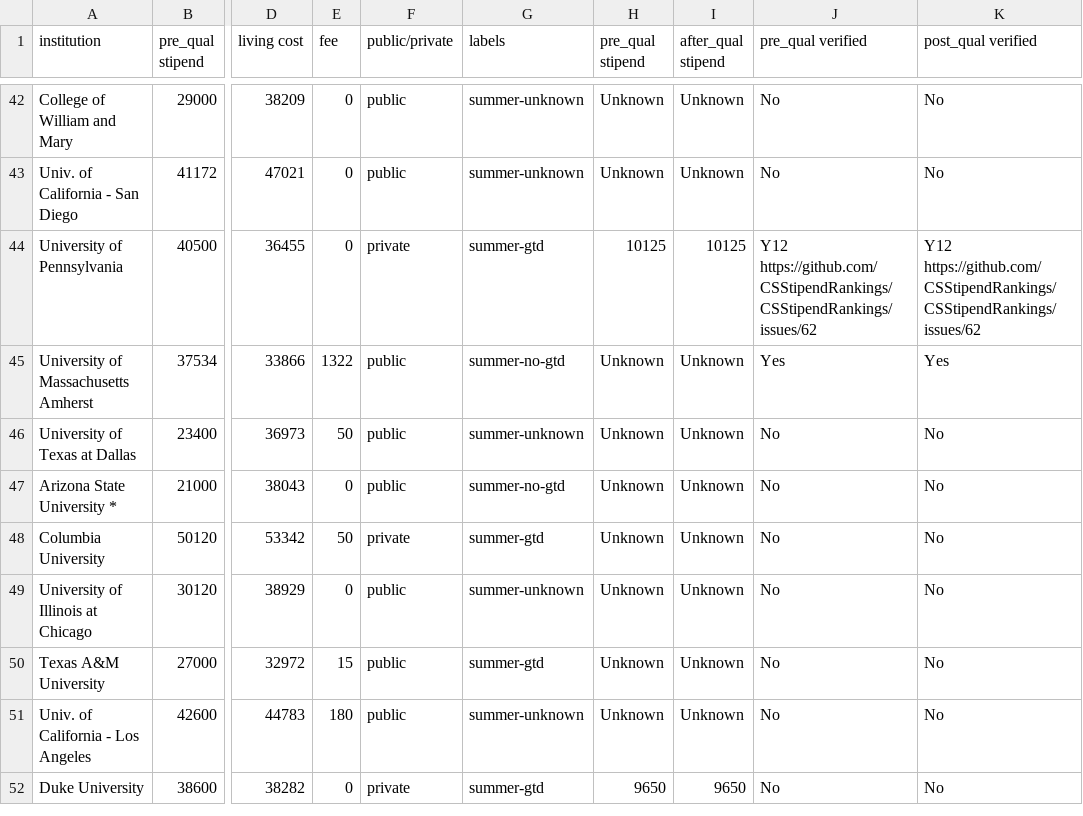
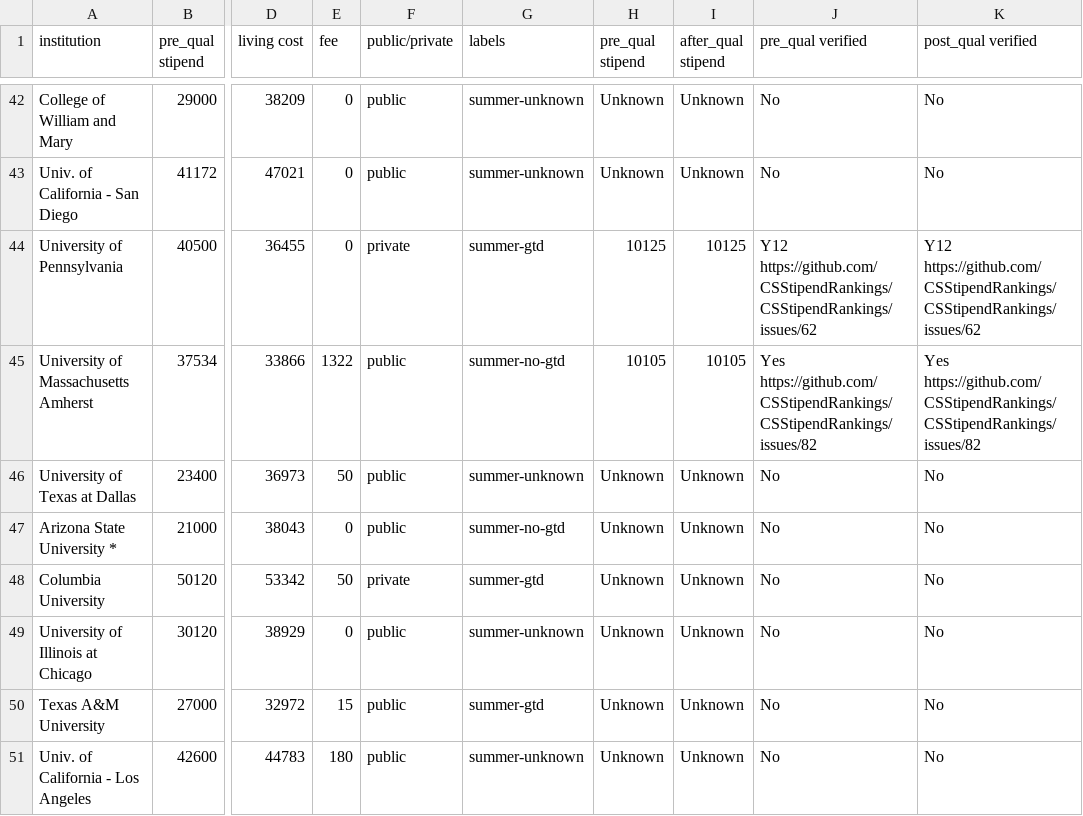
Before and after one commit to CSStipendRankings/CSStipendRankings, a CSV file: stipend-us.csv, drawn as a sheet; only a part is shown, gaps mark what is left out; the shorter side is filled out with more unchanged rows; the diff names each change by its address in the sheet, - before the commit and + after, or states it on an @@ line.

Commit message:
update UMass's summer income and verification

```diff
--- a/stipend-us.csv
+++ b/stipend-us.csv
-H45 (pre_qual stipend): Unknown
+H45 (pre_qual stipend): 10105
-I45 (after_qual stipend): Unknown
+I45 (after_qual stipend): 10105
-J45 (pre_qual verified): Yes
+J45 (pre_qual verified): Yes https://github.com/CSStipendRankings/CSStipendRankings/issues/82
-K45 (post_qual verified): Yes
+K45 (post_qual verified): Yes https://github.com/CSStipendRankings/CSStipendRankings/issues/82
```
